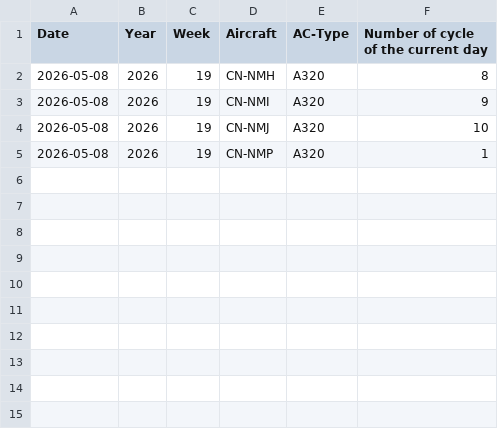
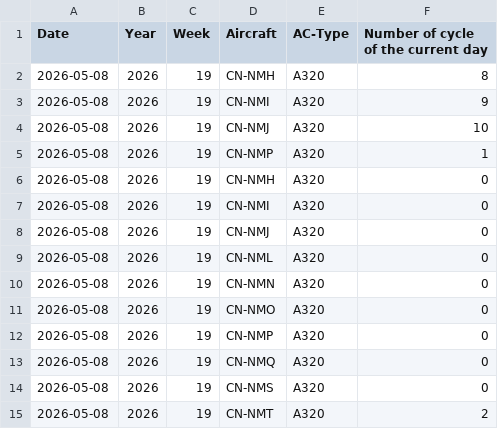
Before and after one commit to charafMoustakim/aircraft, a CSV file: data.csv, drawn as a sheet; the diff names each change by its address in the sheet, - before the commit and + after, or states it on an @@ line.

Commit message:
Update aircraft cycles CSV (2026-05-08T22:15:43.431Z)

```diff
--- a/data.csv
+++ b/data.csv
+row 6: 2026-05-08 | 2026 | 19 | CN-NMH | A320 | 0
+row 7: 2026-05-08 | 2026 | 19 | CN-NMI | A320 | 0
+row 8: 2026-05-08 | 2026 | 19 | CN-NMJ | A320 | 0
+row 9: 2026-05-08 | 2026 | 19 | CN-NML | A320 | 0
+row 10: 2026-05-08 | 2026 | 19 | CN-NMN | A320 | 0
+row 11: 2026-05-08 | 2026 | 19 | CN-NMO | A320 | 0
+row 12: 2026-05-08 | 2026 | 19 | CN-NMP | A320 | 0
+row 13: 2026-05-08 | 2026 | 19 | CN-NMQ | A320 | 0
+row 14: 2026-05-08 | 2026 | 19 | CN-NMS | A320 | 0
+row 15: 2026-05-08 | 2026 | 19 | CN-NMT | A320 | 2
```
